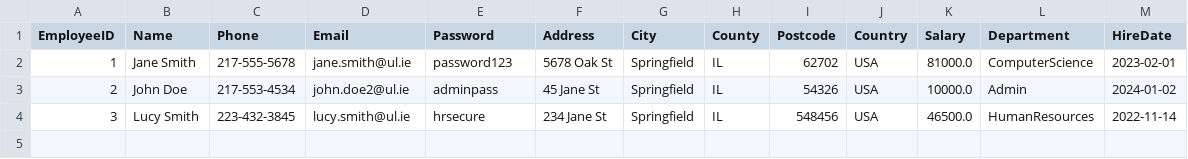
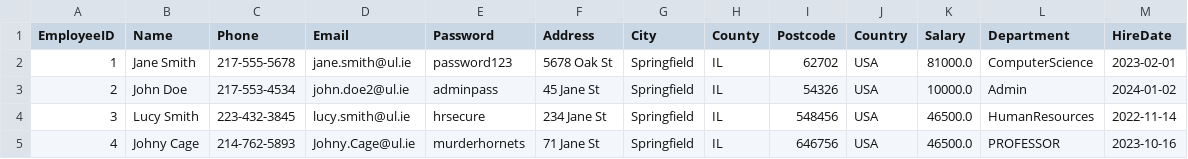
Before and after one commit to kourousis/payroll-cs4013-project, a CSV file: ul_payroll_system/db/employees.csv, drawn as a sheet.

Commit message:
employee

```diff
--- a/ul_payroll_system/db/employees.csv
+++ b/ul_payroll_system/db/employees.csv
@@ -4 +4,2 @@ EmployeeID,Name,Phone,Email,Password,Address,City,County,Postcode,Country,Salary
 3,Lucy Smith,223-432-3845,lucy.smith@ul.ie,hrsecure,234 Jane St,Springfield,IL,548456,USA,46500.0,HumanResources,2022-11-14
+4,Johny Cage,214-762-5893,Johny.Cage@ul.ie,murderhornets,71 Jane St,Springfield,IL,646756,USA,46500.0,PROFESSOR,2023-10-16
```
Also changed, not shown: 2 other files.
